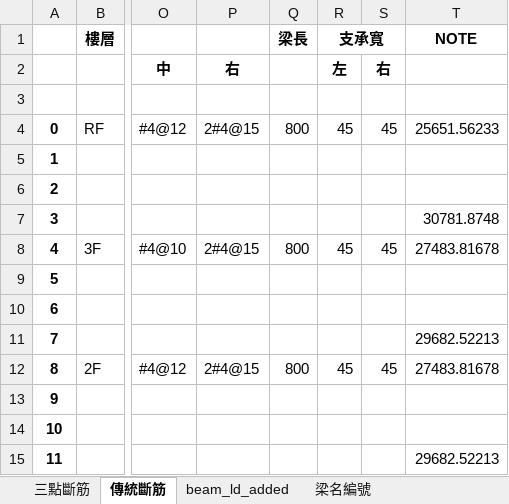
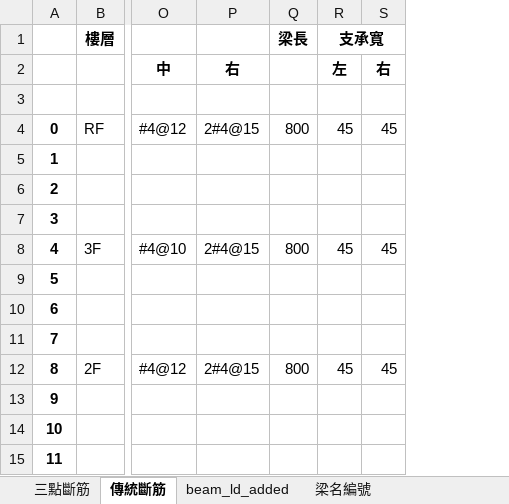
Before and after one commit to skyran1278/VbaProject, an Excel workbook: 20180126_SmartCut/Meeting/20190111 Meeting/first_run IDA #7 v1.1.xlsx, sheet 傳統斷筋, drawn as a sheet; only a part is shown, gaps mark what is left out; values as stored, in another font and other column widths than the file's, no borders; the diff names each change by its address in the sheet, - before the commit and + after, or states it on an @@ line.

```diff
--- a/20180126_SmartCut/Meeting/20190111 Meeting/first_run IDA #7 v1.1.xlsx (sheet 傳統斷筋)
+++ b/20180126_SmartCut/Meeting/20190111 Meeting/first_run IDA #7 v1.1.xlsx (sheet 傳統斷筋)
-column T (NOTE), rows 4-15: 25651.56233 |  |  | 30781.8748 | 27483.81678 |  |  | 29682.52213 | 27483.81678 |  |  | 29682.52213
```
Also changed, not shown: sheet 三點斷筋, 20180126_SmartCut/Meeting/20190111 Meeting/first_run IDA #8 v1.0.xlsx, 7 other files.
